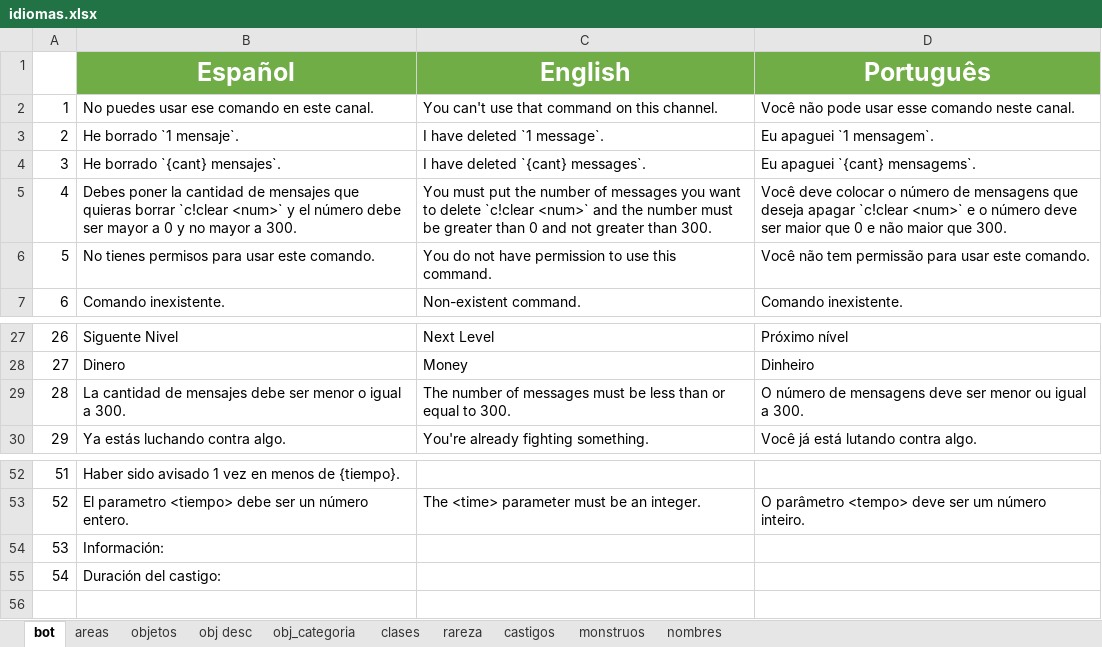
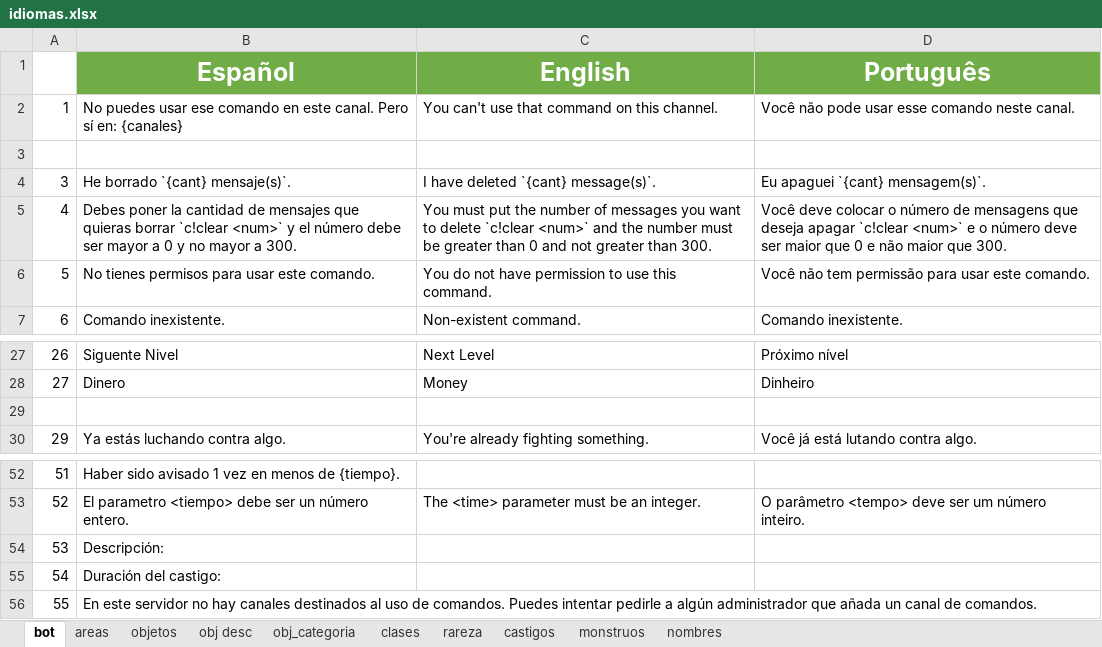
Before and after one commit to Shoghy/Bot-Discord, an Excel workbook: cogs/idiomas.xlsx, sheet bot, drawn as a sheet; only a part is shown, gaps mark what is left out; values as stored, in another font and other column widths than the file's, no borders; the diff names each change by its address in the sheet, - before the commit and + after, or states it on an @@ line.

```diff
--- a/cogs/idiomas.xlsx (sheet bot)
+++ b/cogs/idiomas.xlsx (sheet bot)
-B2 (Español): …este canal.
+B2 (Español): …este canal. Pero sí en: {canales}
-row 3: 2 | He borrado `1 mensaje`. | I have deleted `1 message`. | Eu apaguei `1 mensagem`.
+row 3: (empty)
-B4 (Español): He borrado `{cant} mensajes`.
+B4 (Español): He borrado `{cant} mensaje(s)`.
-C4 (English): I have deleted `{cant} messages`.
+C4 (English): I have deleted `{cant} message(s)`.
-D4 (Português): Eu apaguei `{cant} mensagems`.
+D4 (Português): Eu apaguei `{cant} mensagem(s)`.
-row 29: 28 | La cantidad de mensajes debe ser menor o igual a 300. | The number of messages must be less than or equal to 300. | O número de mensagens deve ser menor ou igual a 300.
+row 29: (empty)
-B54 (Español): Información:
+B54 (Español): Descripción:
+row 56: 55 | En este servidor no hay canales destinados al uso de comandos. Puedes intentar pedirle a algún administrador que añada un canal de comandos.
```
Also changed, not shown: sheet nombres, 5 other files.
